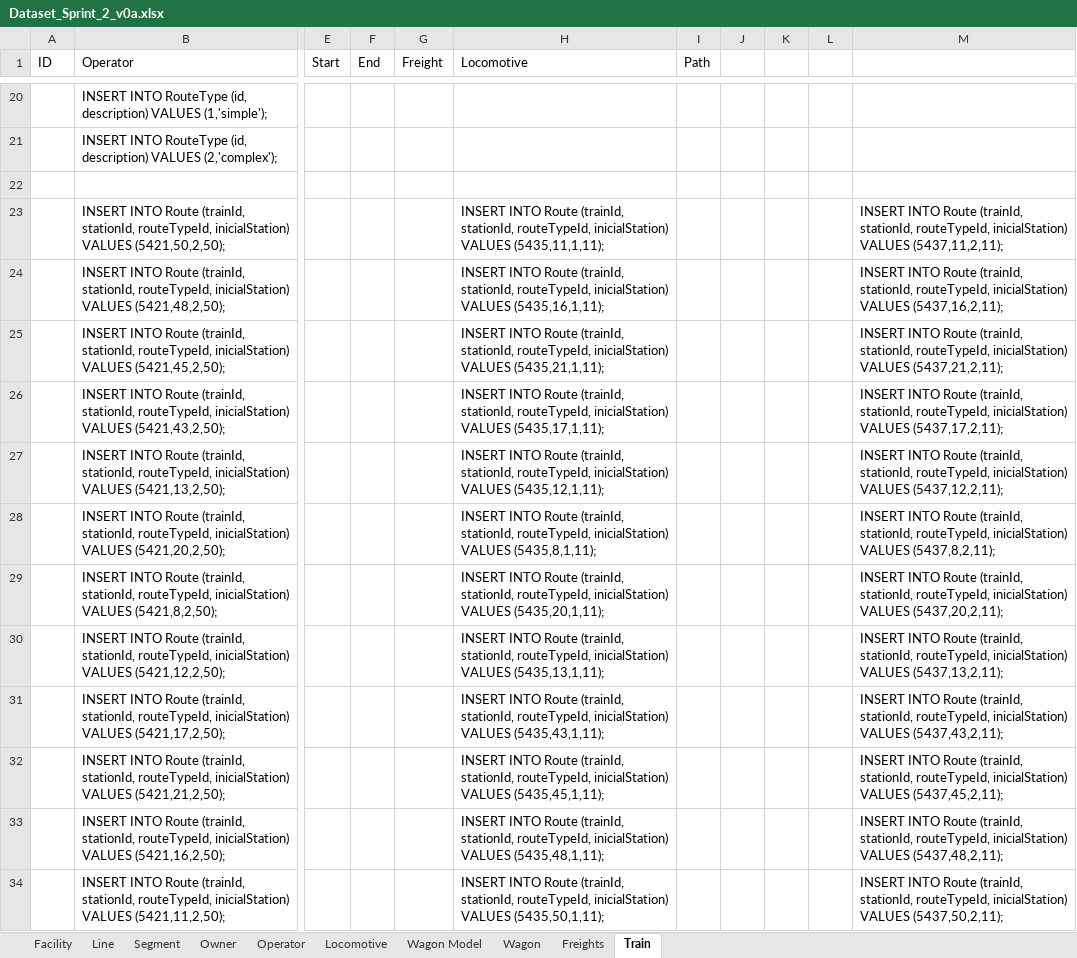
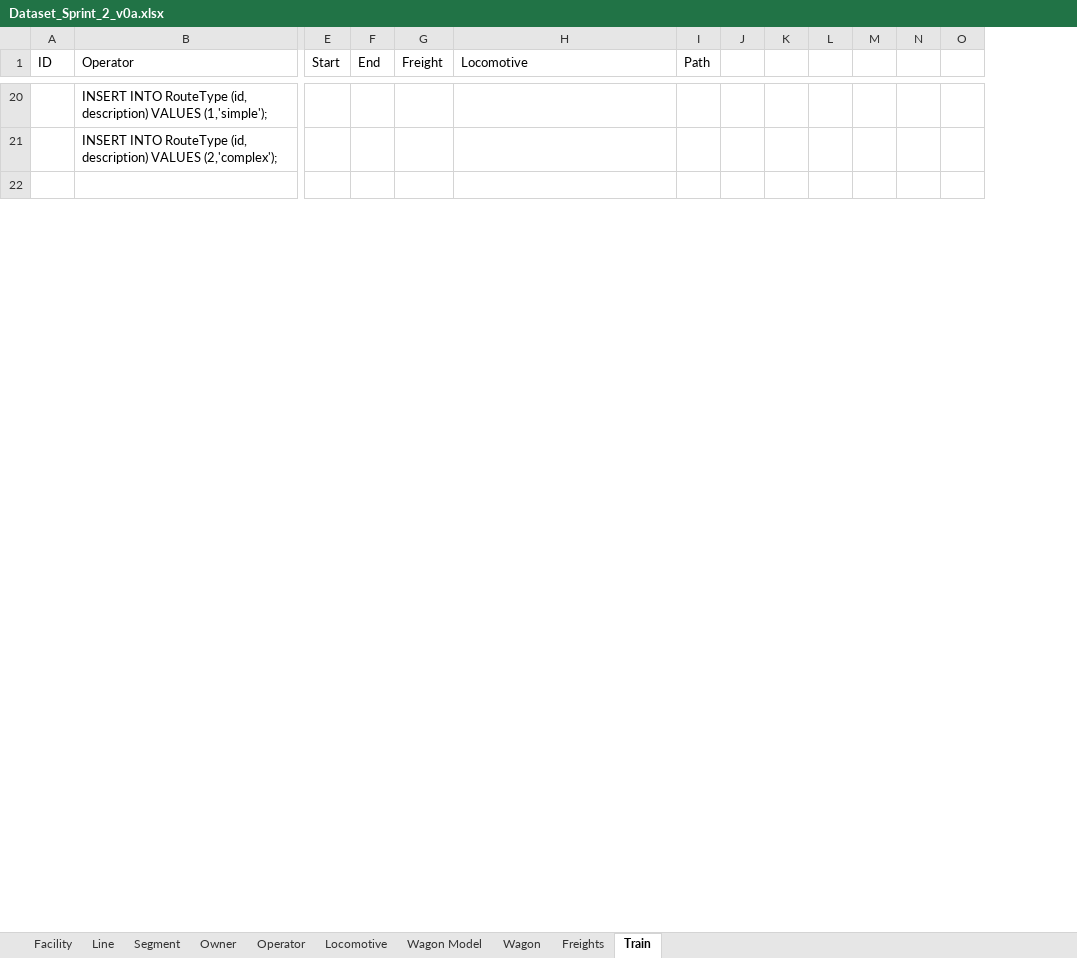
Before and after one commit to brunodspinto/railway-logistics-platform, an Excel workbook: sql-scripts/Sprint2/Dataset_Sprint_2_v0a.xlsx, sheet Train, drawn as a sheet; only a part is shown, gaps mark what is left out; values as stored, in another font and other column widths than the file's, no borders; removed rows and columns are numbered as before the commit, all else as after; rows hold the shown columns only; the diff covers the shown part only; the diff names each change by its address in the sheet, - before the commit and + after, or states it on an @@ line.

Commit message:
USBD22 update dataset

```diff
--- a/sql-scripts/Sprint2/Dataset_Sprint_2_v0a.xlsx (sheet Train)
+++ b/sql-scripts/Sprint2/Dataset_Sprint_2_v0a.xlsx (sheet Train)
-column M, empty
+column M, empty
+column N, empty
+column O, empty
-row 23:  | INSERT INTO Route (trainId, stationId, routeTypeId, inicialStation) VALUES (5421,50,2,50); |  |  |  | INSERT INTO Route (trainId, stationId, routeTypeId, inicialStation) VALUES (5435,11,1,11); |  |  |  |  | INSERT INTO Route (trainId, stationId, routeTypeId, inicialStation) VALUES (5437,11,2,11);
-row 24:  | INSERT INTO Route (trainId, stationId, routeTypeId, inicialStation) VALUES (5421,48,2,50); |  |  |  | INSERT INTO Route (trainId, stationId, routeTypeId, inicialStation) VALUES (5435,16,1,11); |  |  |  |  | INSERT INTO Route (trainId, stationId, routeTypeId, inicialStation) VALUES (5437,16,2,11);
-row 25:  | INSERT INTO Route (trainId, stationId, routeTypeId, inicialStation) VALUES (5421,45,2,50); |  |  |  | INSERT INTO Route (trainId, stationId, routeTypeId, inicialStation) VALUES (5435,21,1,11); |  |  |  |  | INSERT INTO Route (trainId, stationId, routeTypeId, inicialStation) VALUES (5437,21,2,11);
-row 26:  | INSERT INTO Route (trainId, stationId, routeTypeId, inicialStation) VALUES (5421,43,2,50); |  |  |  | INSERT INTO Route (trainId, stationId, routeTypeId, inicialStation) VALUES (5435,17,1,11); |  |  |  |  | INSERT INTO Route (trainId, stationId, routeTypeId, inicialStation) VALUES (5437,17,2,11);
-row 27:  | INSERT INTO Route (trainId, stationId, routeTypeId, inicialStation) VALUES (5421,13,2,50); |  |  |  | INSERT INTO Route (trainId, stationId, routeTypeId, inicialStation) VALUES (5435,12,1,11); |  |  |  |  | INSERT INTO Route (trainId, stationId, routeTypeId, inicialStation) VALUES (5437,12,2,11);
-row 28:  | INSERT INTO Route (trainId, stationId, routeTypeId, inicialStation) VALUES (5421,20,2,50); |  |  |  | INSERT INTO Route (trainId, stationId, routeTypeId, inicialStation) VALUES (5435,8,1,11); |  |  |  |  | INSERT INTO Route (trainId, stationId, routeTypeId, inicialStation) VALUES (5437,8,2,11);
-row 29:  | INSERT INTO Route (trainId, stationId, routeTypeId, inicialStation) VALUES (5421,8,2,50); |  |  |  | INSERT INTO Route (trainId, stationId, routeTypeId, inicialStation) VALUES (5435,20,1,11); |  |  |  |  | INSERT INTO Route (trainId, stationId, routeTypeId, inicialStation) VALUES (5437,20,2,11);
-row 30:  | INSERT INTO Route (trainId, stationId, routeTypeId, inicialStation) VALUES (5421,12,2,50); |  |  |  | INSERT INTO Route (trainId, stationId, routeTypeId, inicialStation) VALUES (5435,13,1,11); |  |  |  |  | INSERT INTO Route (trainId, stationId, routeTypeId, inicialStation) VALUES (5437,13,2,11);
-row 31:  | INSERT INTO Route (trainId, stationId, routeTypeId, inicialStation) VALUES (5421,17,2,50); |  |  |  | INSERT INTO Route (trainId, stationId, routeTypeId, inicialStation) VALUES (5435,43,1,11); |  |  |  |  | INSERT INTO Route (trainId, stationId, routeTypeId, inicialStation) VALUES (5437,43,2,11);
-row 32:  | INSERT INTO Route (trainId, stationId, routeTypeId, inicialStation) VALUES (5421,21,2,50); |  |  |  | INSERT INTO Route (trainId, stationId, routeTypeId, inicialStation) VALUES (5435,45,1,11); |  |  |  |  | INSERT INTO Route (trainId, stationId, routeTypeId, inicialStation) VALUES (5437,45,2,11);
-row 33:  | INSERT INTO Route (trainId, stationId, routeTypeId, inicialStation) VALUES (5421,16,2,50); |  |  |  | INSERT INTO Route (trainId, stationId, routeTypeId, inicialStation) VALUES (5435,48,1,11); |  |  |  |  | INSERT INTO Route (trainId, stationId, routeTypeId, inicialStation) VALUES (5437,48,2,11);
-row 34:  | INSERT INTO Route (trainId, stationId, routeTypeId, inicialStation) VALUES (5421,11,2,50); |  |  |  | INSERT INTO Route (trainId, stationId, routeTypeId, inicialStation) VALUES (5435,50,1,11); |  |  |  |  | INSERT INTO Route (trainId, stationId, routeTypeId, inicialStation) VALUES (5437,50,2,11);
```
Also changed, not shown: 12 added rows elsewhere in this sheet, sheet Freights, 2 other files.
